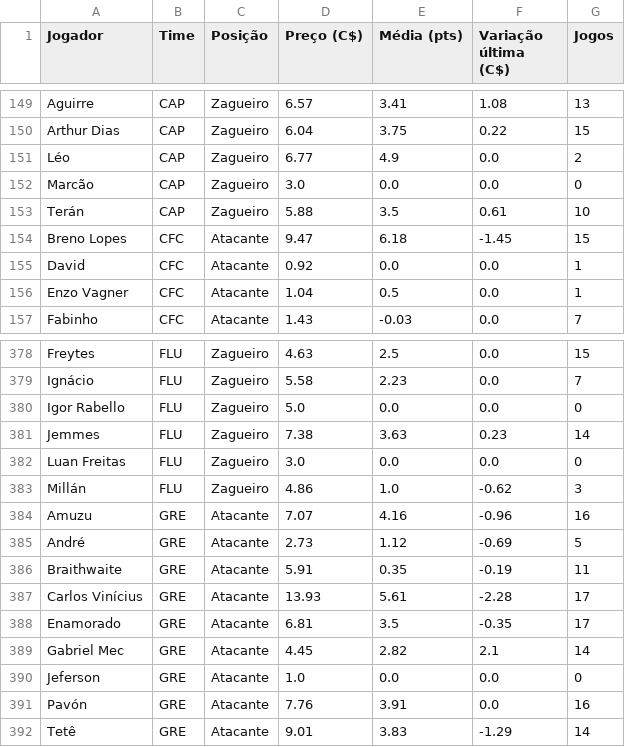
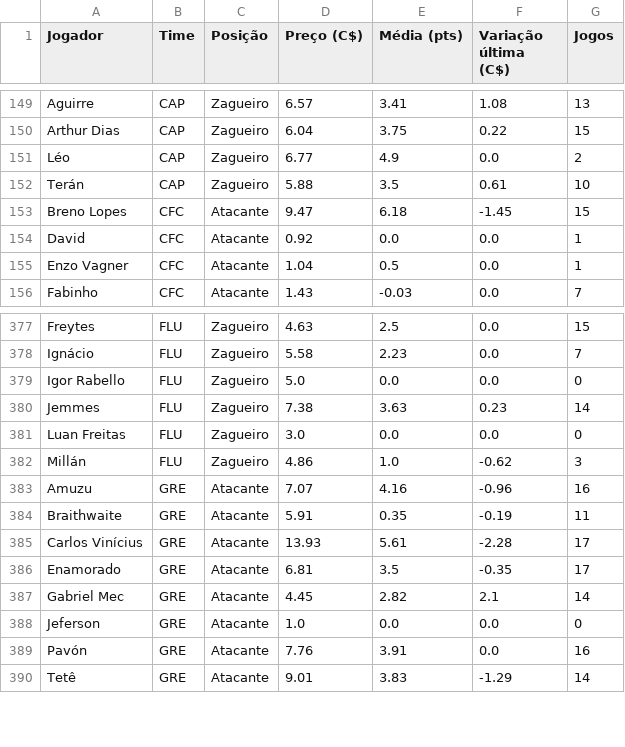
Before and after one commit to renatovarges/Live-TCC-Projeto-FInal, a CSV file: cartola_jogadores_time_posicao_preco.csv, drawn as a sheet; only a part is shown, gaps mark what is left out.

```diff
--- a/cartola_jogadores_time_posicao_preco.csv
+++ b/cartola_jogadores_time_posicao_preco.csv
@@ -151,3 +151,2 @@ Arthur Dias,CAP,Zagueiro,6.04,3.75,0.22,15
 Léo,CAP,Zagueiro,6.77,4.9,0.0,2
-Marcão,CAP,Zagueiro,3.0,0.0,0.0,0
 Terán,CAP,Zagueiro,5.88,3.5,0.61,10
@@ -384,3 +383,2 @@ Millán,FLU,Zagueiro,4.86,1.0,-0.62,3
 Amuzu,GRE,Atacante,7.07,4.16,-0.96,16
-André,GRE,Atacante,2.73,1.12,-0.69,5
 Braithwaite,GRE,Atacante,5.91,0.35,-0.19,11
```
